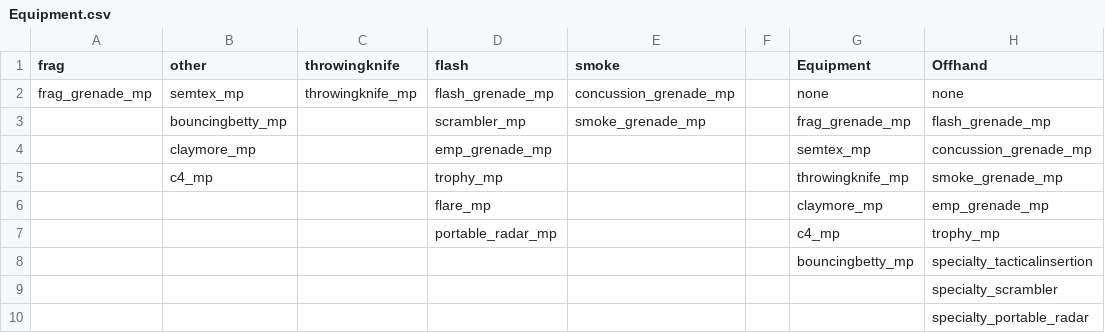
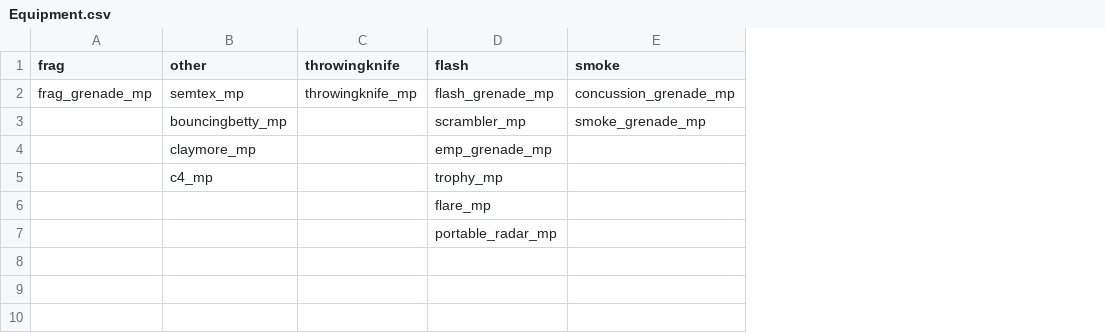
Before and after one commit to LastDemon99/IW5_ClassReplace, a CSV file: Data/Equipment.csv, drawn as a sheet; the diff names each change by its address in the sheet, - before the commit and + after, or states it on an @@ line.

Commit message:
Update Equipment.csv

```diff
--- a/Data/Equipment.csv
+++ b/Data/Equipment.csv
-column F, empty
-column G (Equipment), rows 2-7: none | frag_grenade_mp | semtex_mp | throwingknife_mp | claymore_mp | c4_mp
-column H (Offhand), rows 2-7: none | flash_grenade_mp | concussion_grenade_mp | smoke_grenade_mp | emp_grenade_mp | trophy_mp
-row 8:  |  |  |  |  |  | bouncingbetty_mp | specialty_tacticalinsertion
-row 9:  |  |  |  |  |  |  | specialty_scrambler
-row 10:  |  |  |  |  |  |  | specialty_portable_radar
```
